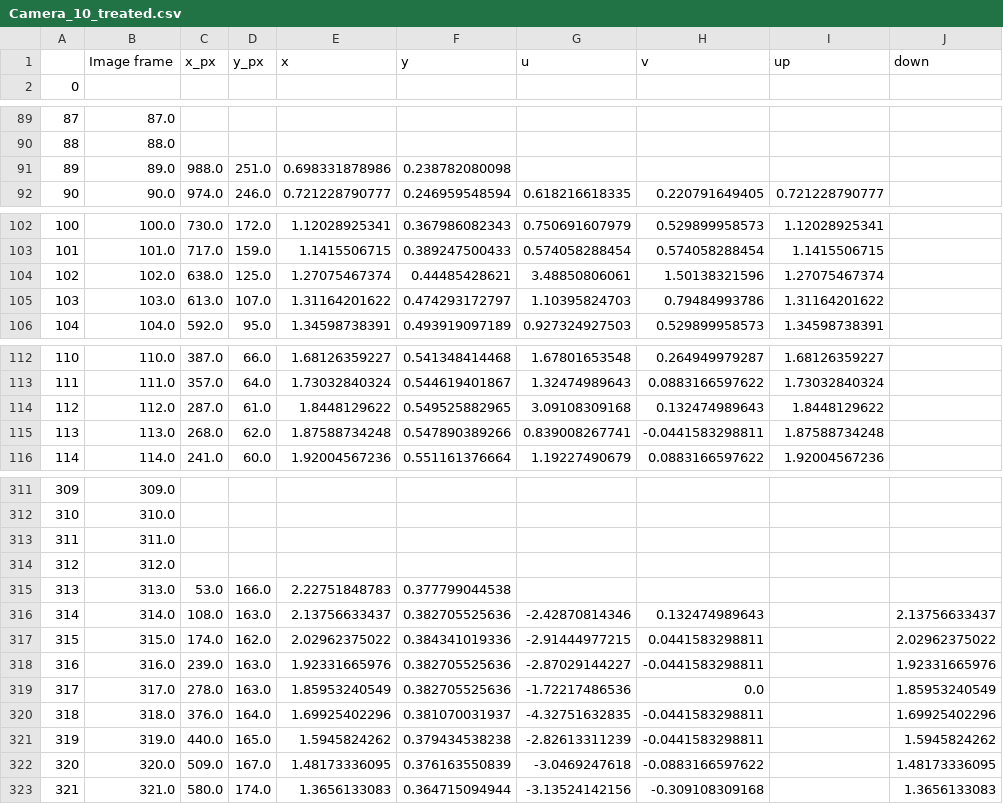
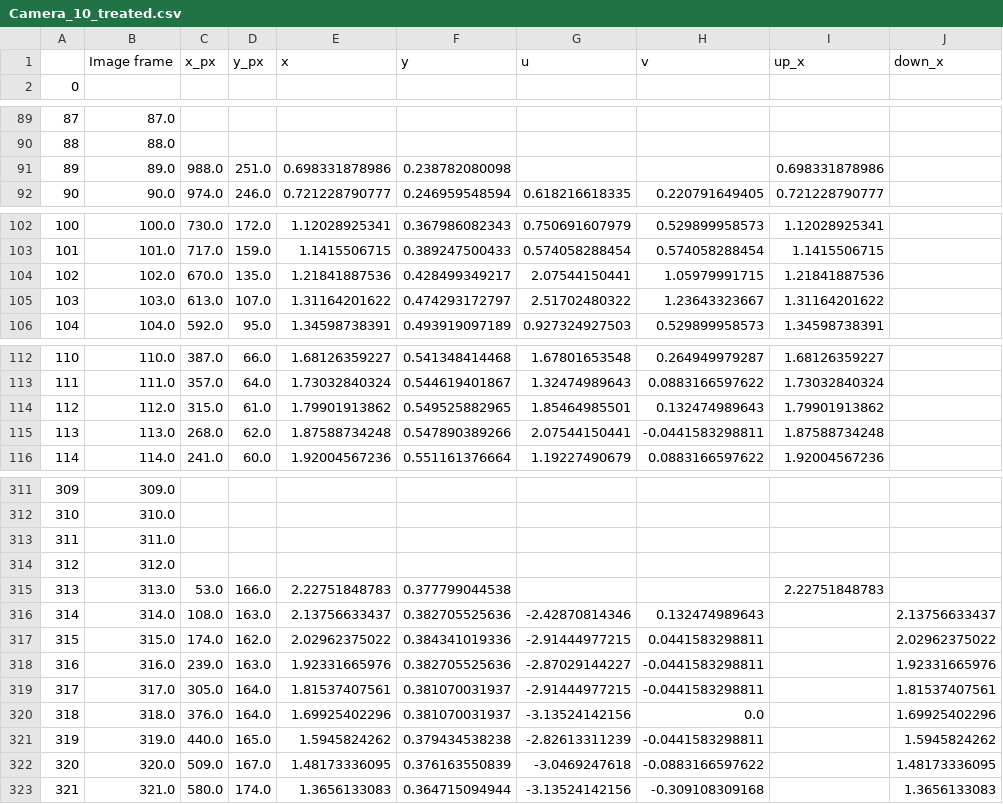
Before and after one commit to Fishified/FishTracker, a CSV file: Camera_10_treated.csv, drawn as a sheet; only a part is shown, gaps mark what is left out.

```diff
--- a/Camera_10_treated.csv
+++ b/Camera_10_treated.csv
@@ -1,2 +1,2 @@
-,Image frame,x_px,y_px,x,y,u,v,up,down
+,Image frame,x_px,y_px,x,y,u,v,up_x,down_x
 0,,,,,,,,,
@@ -90,3 +90,3 @@
 88,88.0,,,,,,,,
-89,89.0,988.0,251.0,0.698331878986,0.238782080098,,,,
+89,89.0,988.0,251.0,0.698331878986,0.238782080098,,,0.698331878986,
 90,90.0,974.0,246.0,0.721228790777,0.246959548594,0.618216618335,0.220791649405,0.721228790777,
@@ -103,4 +103,4 @@
 101,101.0,717.0,159.0,1.1415506715,0.389247500433,0.574058288454,0.574058288454,1.1415506715,
-102,102.0,638.0,125.0,1.27075467374,0.44485428621,3.48850806061,1.50138321596,1.27075467374,
-103,103.0,613.0,107.0,1.31164201622,0.474293172797,1.10395824703,0.79484993786,1.31164201622,
+102,102.0,670.0,135.0,1.21841887536,0.428499349217,2.07544150441,1.05979991715,1.21841887536,
+103,103.0,613.0,107.0,1.31164201622,0.474293172797,2.51702480322,1.23643323667,1.31164201622,
 104,104.0,592.0,95.0,1.34598738391,0.493919097189,0.927324927503,0.529899958573,1.34598738391,
@@ -113,4 +113,4 @@
 111,111.0,357.0,64.0,1.73032840324,0.544619401867,1.32474989643,0.0883166597622,1.73032840324,
-112,112.0,287.0,61.0,1.8448129622,0.549525882965,3.09108309168,0.132474989643,1.8448129622,
-113,113.0,268.0,62.0,1.87588734248,0.547890389266,0.839008267741,-0.0441583298811,1.87588734248,
+112,112.0,315.0,61.0,1.79901913862,0.549525882965,1.85464985501,0.132474989643,1.79901913862,
+113,113.0,268.0,62.0,1.87588734248,0.547890389266,2.07544150441,-0.0441583298811,1.87588734248,
 114,114.0,241.0,60.0,1.92004567236,0.551161376664,1.19227490679,0.0883166597622,1.92004567236,
@@ -314,3 +314,3 @@
 312,312.0,,,,,,,,
-313,313.0,53.0,166.0,2.22751848783,0.377799044538,,,,
+313,313.0,53.0,166.0,2.22751848783,0.377799044538,,,2.22751848783,
 314,314.0,108.0,163.0,2.13756633437,0.382705525636,-2.42870814346,0.132474989643,,2.13756633437
@@ -318,4 +318,4 @@
 316,316.0,239.0,163.0,1.92331665976,0.382705525636,-2.87029144227,-0.0441583298811,,1.92331665976
-317,317.0,278.0,163.0,1.85953240549,0.382705525636,-1.72217486536,0.0,,1.85953240549
-318,318.0,376.0,164.0,1.69925402296,0.381070031937,-4.32751632835,-0.0441583298811,,1.69925402296
+317,317.0,305.0,164.0,1.81537407561,0.381070031937,-2.91444977215,-0.0441583298811,,1.81537407561
+318,318.0,376.0,164.0,1.69925402296,0.381070031937,-3.13524142156,0.0,,1.69925402296
 319,319.0,440.0,165.0,1.5945824262,0.379434538238,-2.82613311239,-0.0441583298811,,1.5945824262
```
Also changed, not shown: 12_raw.csv, stacked.csv, 15 other files.
